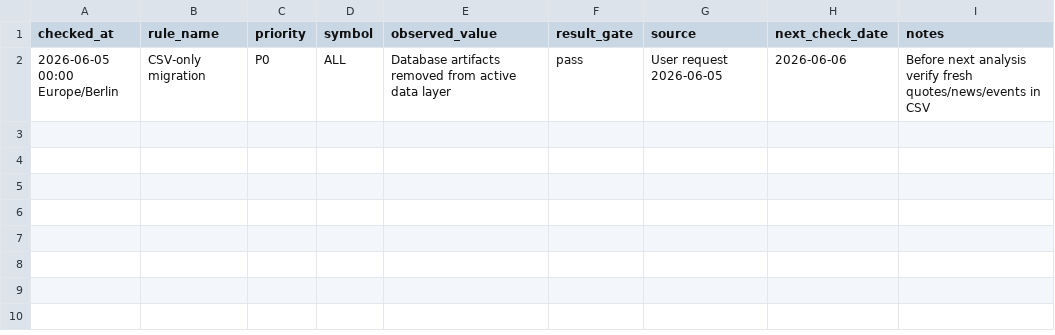
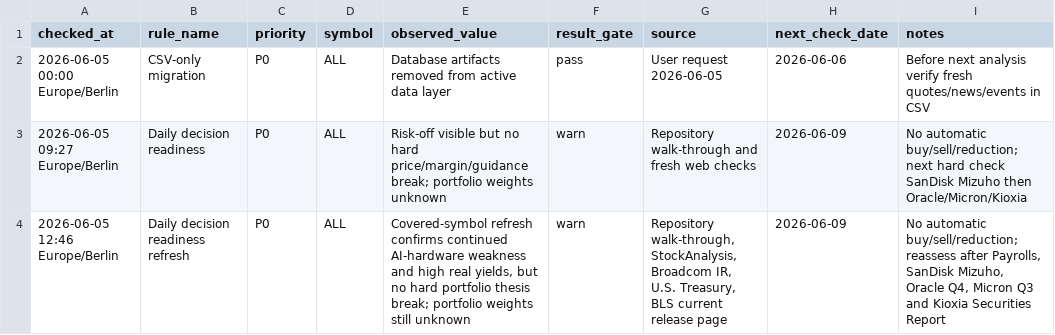
Before and after one commit to peterschuhknecht/aktienanalyse, a CSV file: 05_data/decision_gate_results.csv, drawn as a sheet.

```diff
--- a/05_data/decision_gate_results.csv
+++ b/05_data/decision_gate_results.csv
@@ -2 +2,3 @@ checked_at,rule_name,priority,symbol,observed_value,result_gate,source,next_chec
 "2026-06-05 00:00 Europe/Berlin","CSV-only migration",P0,ALL,"Database artifacts removed from active data layer",pass,"User request 2026-06-05",2026-06-06,"Before next analysis verify fresh quotes/news/events in CSV"
+"2026-06-05 09:27 Europe/Berlin","Daily decision readiness",P0,ALL,"Risk-off visible but no hard price/margin/guidance break; portfolio weights unknown",warn,"Repository walk-through and fresh web checks",2026-06-09,"No automatic buy/sell/reduction; next hard check SanDisk Mizuho then Oracle/Micron/Kioxia"
+"2026-06-05 12:46 Europe/Berlin","Daily decision readiness refresh",P0,ALL,"Covered-symbol refresh confirms continued AI-hardware weakness and high real yields, but no hard portfolio thesis break; portfolio weights still unknown",warn,"Repository walk-through, StockAnalysis, Broadcom IR, U.S. Treasury, BLS current release page",2026-06-09,"No automatic buy/sell/reduction; reassess after Payrolls, SanDisk Mizuho, Oracle Q4, Micron Q3 and Kioxia Securities Report"
```
Also changed, not shown: 05_data/data_quality_checks.csv, 05_data/latest_news.csv, 24 other files.
